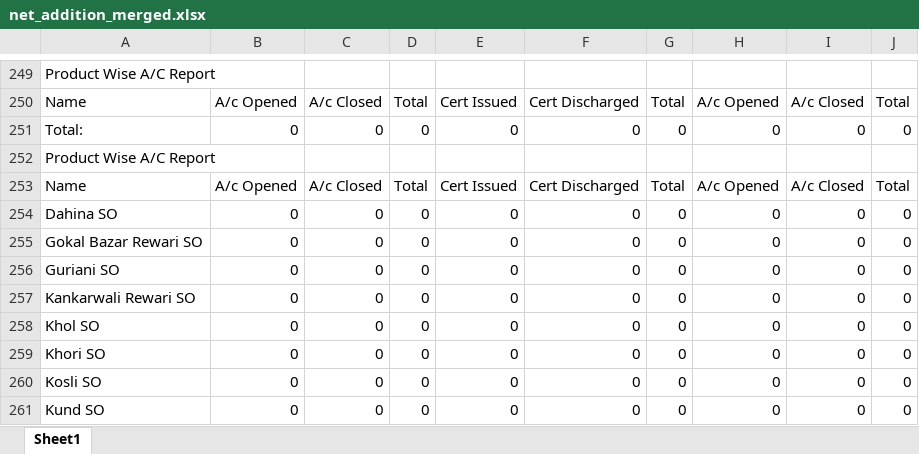
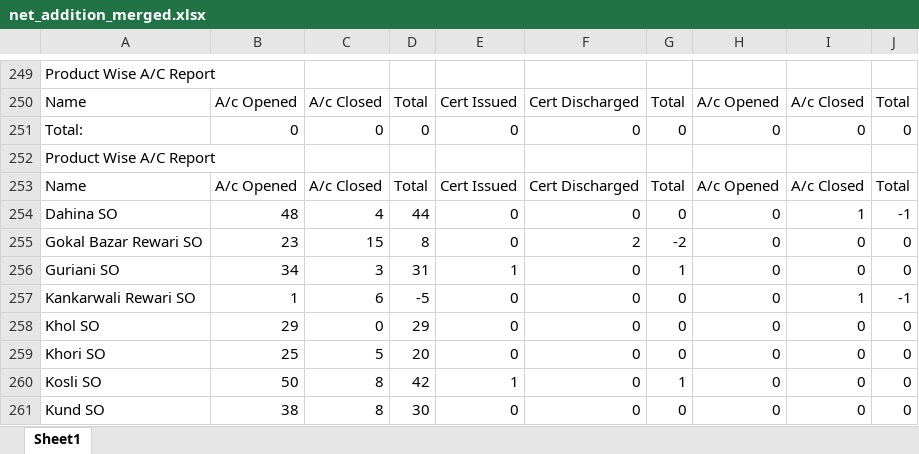
Before and after one commit to vcharyanaco-tech/BO-dashboard, an Excel workbook: data/exports/net_addition_merged.xlsx, sheet Sheet1, drawn as a sheet; only a part is shown, gaps mark what is left out; values as stored, in another font and other column widths than the file's, no borders; the diff covers the shown part only; the diff names each change by its address in the sheet, - before the commit and + after, or states it on an @@ line.

```diff
--- a/data/exports/net_addition_merged.xlsx (sheet Sheet1)
+++ b/data/exports/net_addition_merged.xlsx (sheet Sheet1)
-B254: 0
+B254: 48
-C254: 0
+C254: 4
-D254: 0
+D254: 44
-I254: 0
+I254: 1
-J254: 0
+J254: -1
-B255: 0
+B255: 23
-C255: 0
+C255: 15
-D255: 0
+D255: 8
-F255: 0
+F255: 2
-G255: 0
+G255: -2
-B256: 0
+B256: 34
-C256: 0
+C256: 3
-D256: 0
+D256: 31
-E256: 0
+E256: 1
-G256: 0
+G256: 1
-B257: 0
+B257: 1
-C257: 0
+C257: 6
-D257: 0
+D257: -5
-I257: 0
+I257: 1
-J257: 0
+J257: -1
-B258: 0
+B258: 29
-D258: 0
+D258: 29
-B259: 0
+B259: 25
-C259: 0
+C259: 5
-D259: 0
+D259: 20
-B260: 0
+B260: 50
-C260:C261: 0
+C260:C261: 8
-D260: 0
+D260: 42
-E260: 0
+E260: 1
-G260: 0
+G260: 1
-B261: 0
+B261: 38
-D261: 0
+D261: 30
```
Also changed, not shown: 13 added rows, 26 removed rows, 1450 edited cells and cell formats elsewhere in this sheet, data/exports/accounts_closed_merged.xlsx, data/exports/accounts_opened_merged.xlsx.
